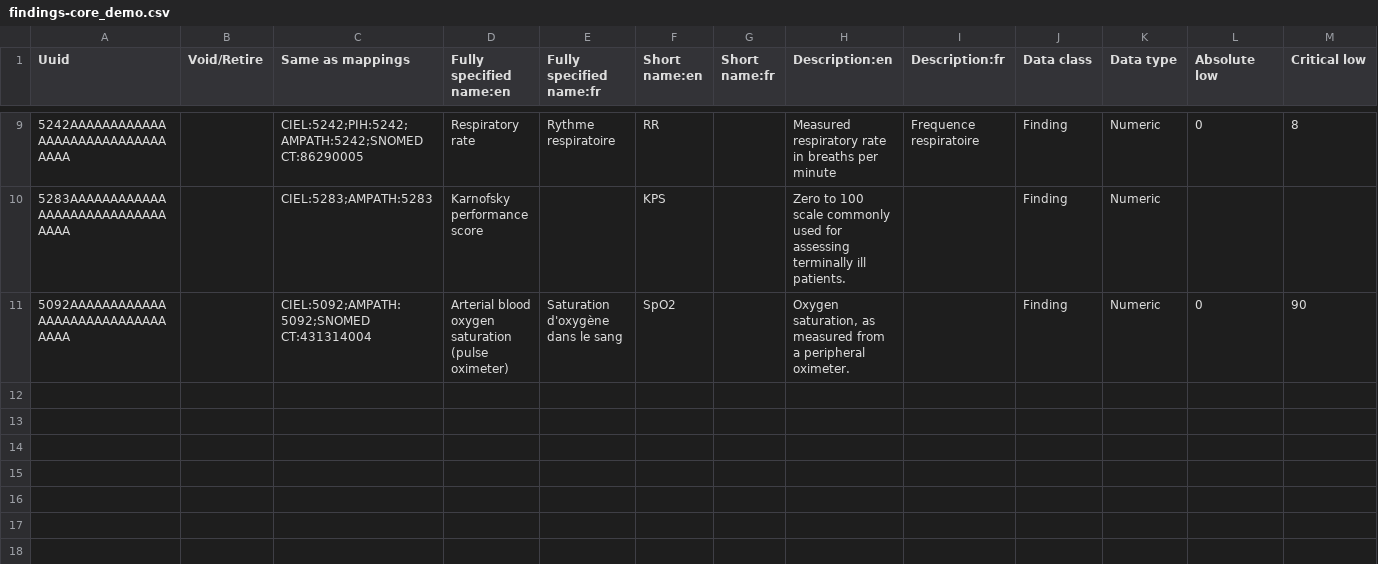
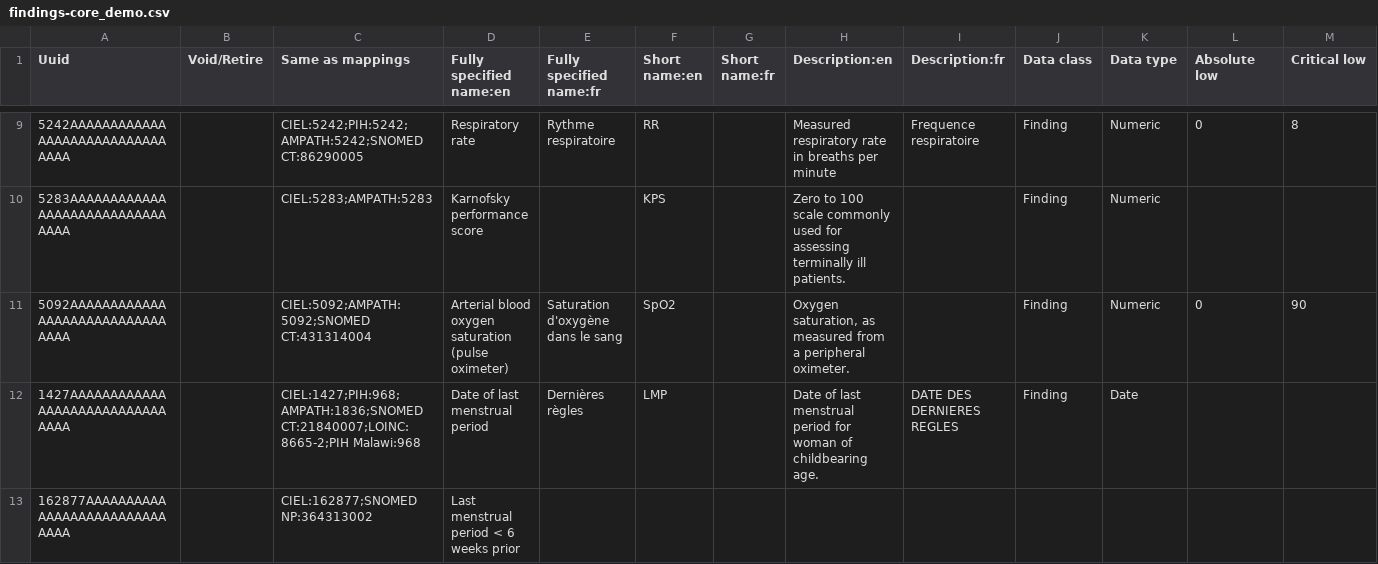
Before and after one commit to PiusKariuki/eHospital2.0, a CSV file: distro/configuration/concepts/findings-core_demo.csv, drawn as a sheet; only a part is shown, gaps mark what is left out; rows hold the shown columns only; the diff names each change by its address in the sheet, - before the commit and + after, or states it on an @@ line.

```diff
--- a/distro/configuration/concepts/findings-core_demo.csv
+++ b/distro/configuration/concepts/findings-core_demo.csv
+row 12: 1427AAAAAAAAAAAAAAAAAAAAAAAAAAAAAAAA |  | CIEL:1427;PIH:968;AMPATH:1836;SNOMED CT:21840007;LOINC:8665-2;PIH Malawi:968 | Date of last menstrual period | Dernières règles | LMP |  | Date of last menstrual period for woman of childbearing age. | DATE DES DERNIERES REGLES | Finding | Date
+row 13: 162877AAAAAAAAAAAAAAAAAAAAAAAAAAAAAA |  | CIEL:162877;SNOMED NP:364313002 | Last menstrual period < 6 weeks prior
```
Also changed, not shown: distro/configuration/concepts/findings_and_treatment.csv, 4 other files.
